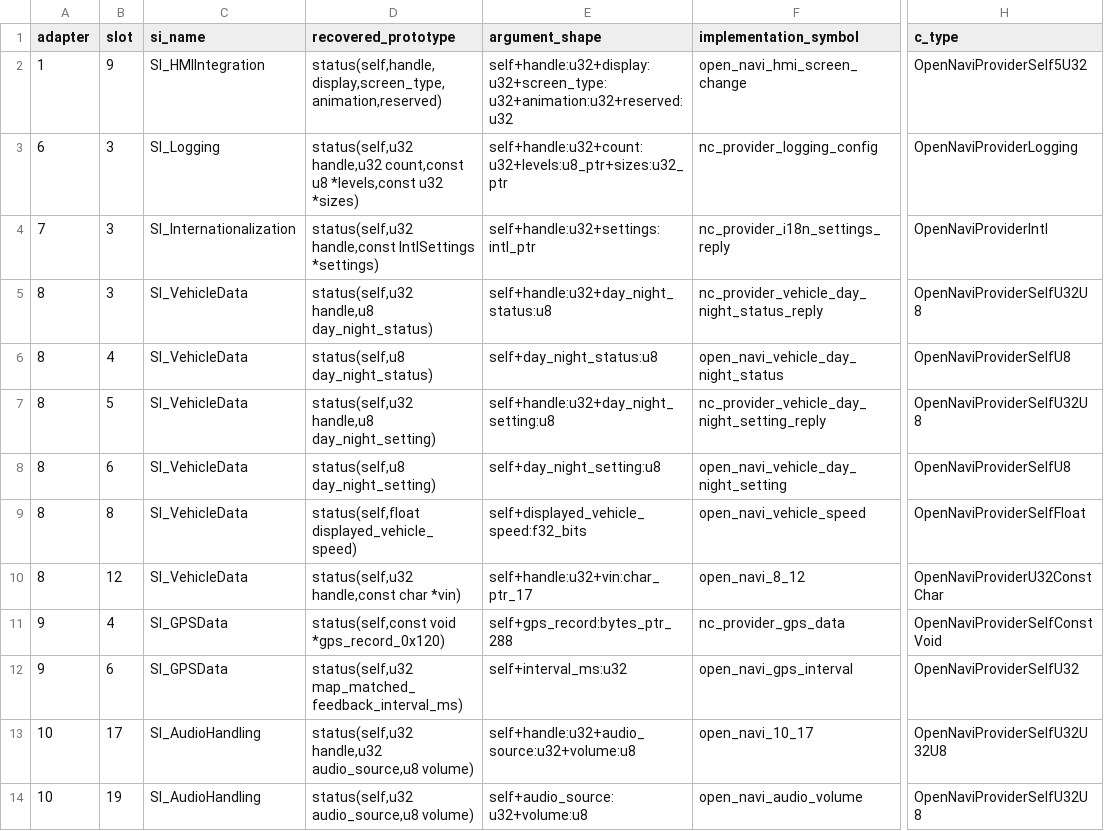
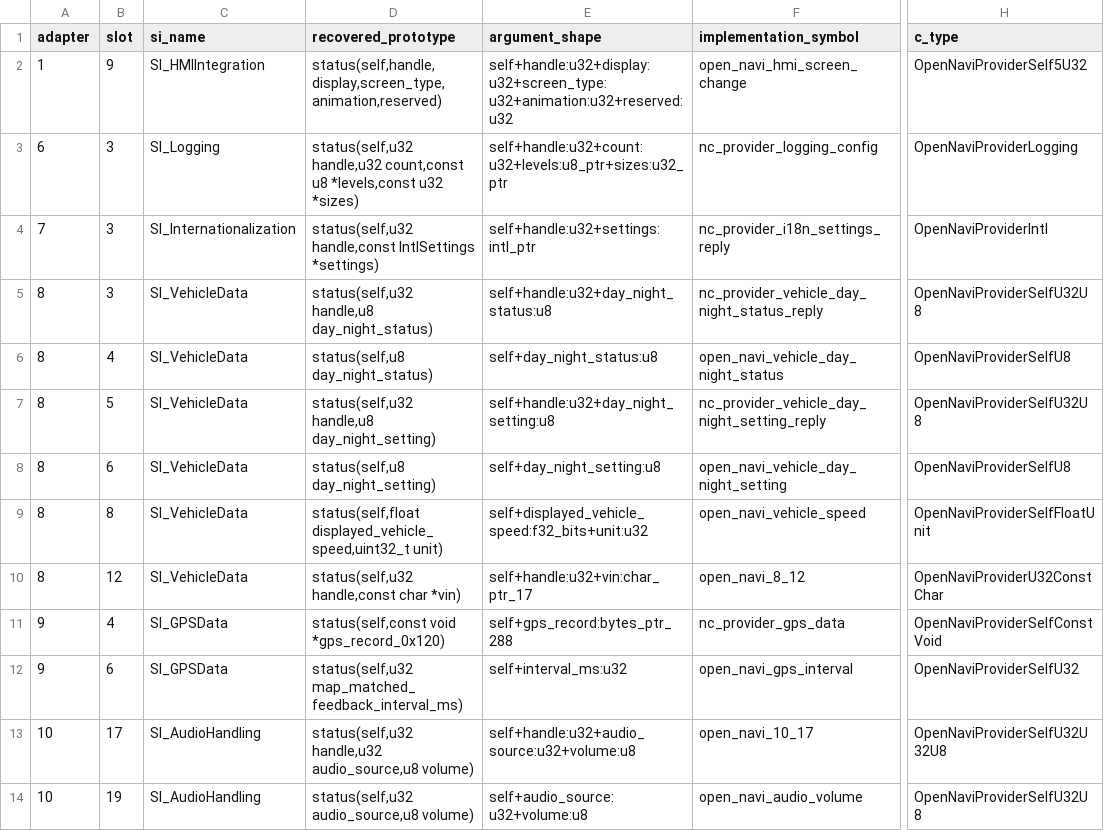
Before and after one commit to TimbreUnda/open_navicore, a CSV file: contracts/qr39/provider/api-coverage.csv, drawn as a sheet; only a part is shown, gaps mark what is left out; the diff names each change by its address in the sheet, - before the commit and + after, or states it on an @@ line.

Commit message:
Adapt cluster guidance visibility to vehicle speed
Preview each new action for 12 seconds, then show it persistently on
approach using vehicle speed. Preserve the reminder through braking and
closely spaced turns, and refresh the cluster when the view reappears.

Recover and retain the native km/h or mph argument, with an append-only
backend payload extension and legacy-prefix handling. Keep guidance
visible when speed is unavailable; do not substitute GPS silently.

Validation: all 37 host tests passed; QNX build, ELF/export checks and
ARM calling-convention checks passed. Not deployed to the radio.
The separate research audit still encounters the existing voice-callback
manifest mismatch.

```diff
--- a/contracts/qr39/provider/api-coverage.csv
+++ b/contracts/qr39/provider/api-coverage.csv
-D9 (recovered_prototype): status(self,float displayed_vehicle_speed)
+D9 (recovered_prototype): status(self,float displayed_vehicle_speed,uint32_t unit)
-E9 (argument_shape): self+displayed_vehicle_speed:f32_bits
+E9 (argument_shape): self+displayed_vehicle_speed:f32_bits+unit:u32
-H9 (c_type): OpenNaviProviderSelfFloat
+H9 (c_type): OpenNaviProviderSelfFloatUnit
```
Also changed, not shown: contracts/qr39/observations/provider-api-matrix.csv, contracts/qr39/provider/slot-manifest.csv, 26 other files.
